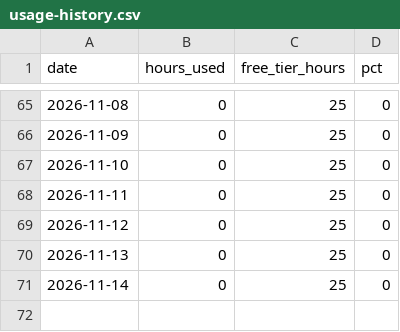
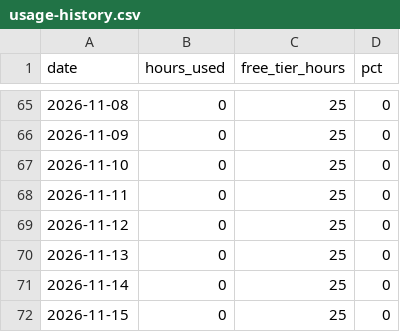
Before and after one commit to cavandonohoe/rent-vs-buy, a CSV file: badge/usage-history.csv, drawn as a sheet; only a part is shown, gaps mark what is left out.

```diff
--- a/badge/usage-history.csv
+++ b/badge/usage-history.csv
@@ -71 +71,2 @@
 "2026-11-14",0,25,0
+"2026-11-15",0,25,0
```
